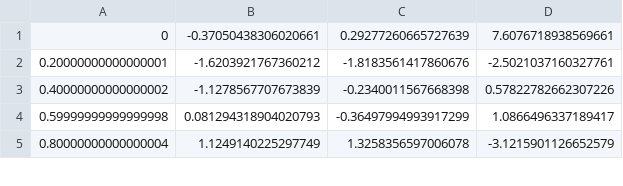
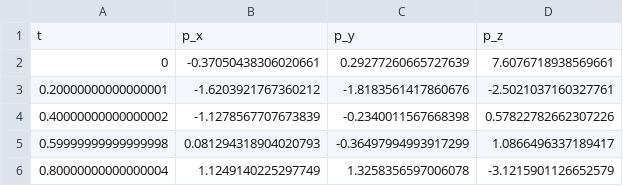
Before and after one commit to aau-cns/mars_lib, a CSV file: source/examples/mars_thl/sim_data/thl/gps_position_1.csv, drawn as a sheet; only a part is shown; the diff names each change by its address in the sheet, - before the commit and + after, or states it on an @@ line.

```diff
--- a/source/examples/mars_thl/sim_data/thl/gps_position_1.csv
+++ b/source/examples/mars_thl/sim_data/thl/gps_position_1.csv
+row 1: t | p_x | p_y | p_z
```
Also changed, not shown: source/examples/mars_thl/sim_data/thl/gps_velocity_1.csv, source/examples/mars_thl/sim_data/thl/pose_sensor_1.csv, 7 other files.
